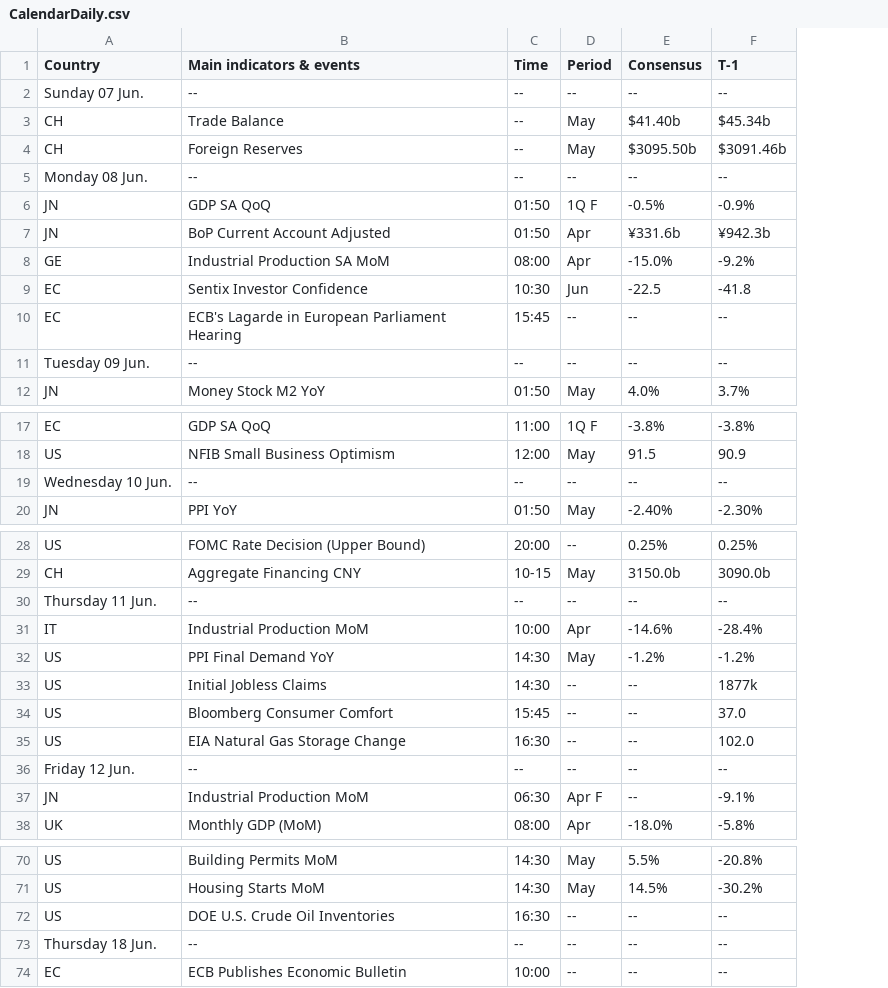
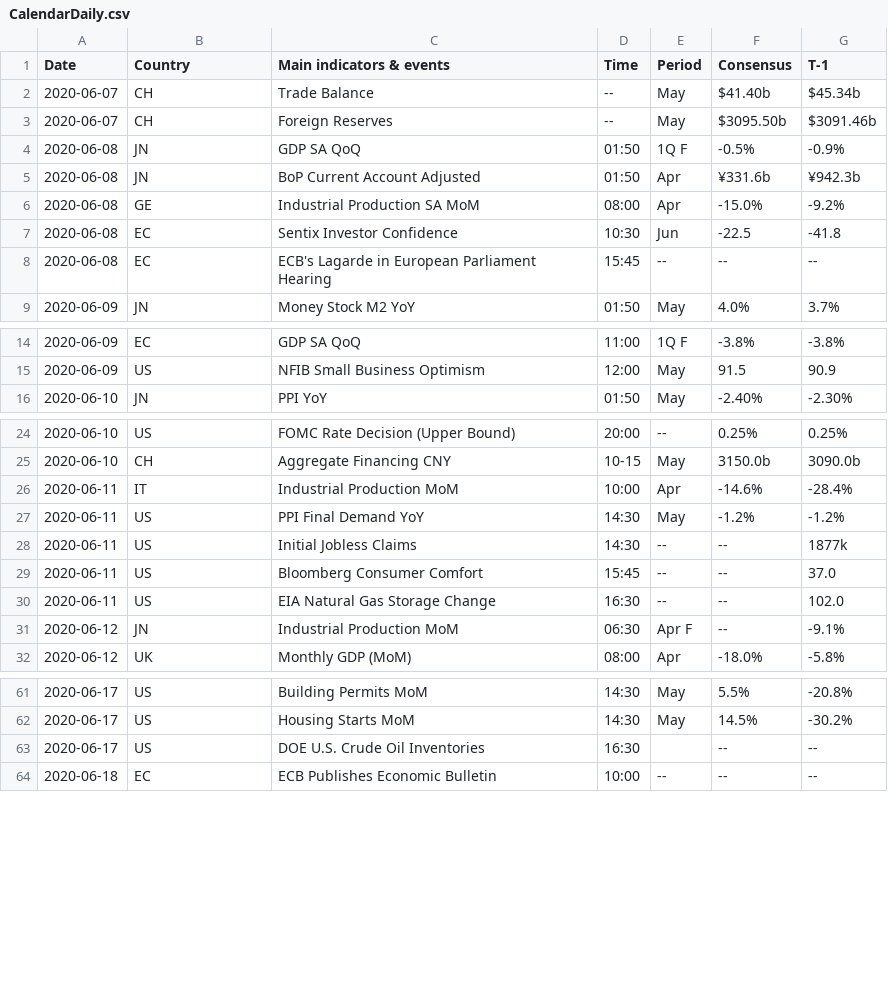
Before and after one commit to zacharieabid/EnergyScan, a CSV file: CalendarDaily.csv, drawn as a sheet; only a part is shown, gaps mark what is left out; removed rows and columns are numbered as before the commit, all else as after; the diff covers the shown part only; the diff names each change by its address in the sheet, - before the commit and + after, or states it on an @@ line.

Commit message:
Add files via upload
CAL DAILY 050620

```diff
--- a/CalendarDaily.csv
+++ b/CalendarDaily.csv
+column A (Date), rows 2-9: 2020-06-07 | 2020-06-07 | 2020-06-08 | 2020-06-08 | 2020-06-08 | 2020-06-08 | 2020-06-08 | 2020-06-09; rows 14-16: 2020-06-09 | 2020-06-09 | 2020-06-10; rows 24-32: 2020-06-10 | 2020-06-10 | 2020-06-11 | 2020-06-11 | 2020-06-11 | 2020-06-11 | 2020-06-11 | 2020-06-12 | 2020-06-12; rows 61-64: 2020-06-17 | 2020-06-17 | 2020-06-17 | 2020-06-18
-row 2: Sunday 07 Jun. | -- | -- | -- | -- | --
-row 5: Monday 08 Jun. | -- | -- | -- | -- | --
-row 11: Tuesday 09 Jun. | -- | -- | -- | -- | --
-row 19: Wednesday 10 Jun. | -- | -- | -- | -- | --
-row 30: Thursday 11 Jun. | -- | -- | -- | -- | --
-row 36: Friday 12 Jun. | -- | -- | -- | -- | --
-E63 (Period): --
+E63 (Period): (empty)
-row 73: Thursday 18 Jun. | -- | -- | -- | -- | --
```
Also changed, not shown: 4 removed rows elsewhere in this file.
